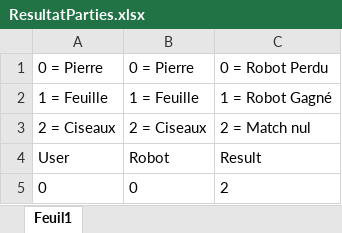
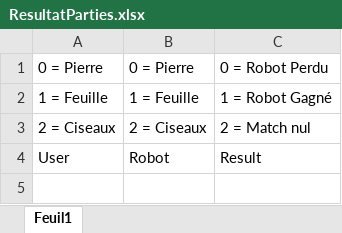
Before and after one commit to SebDors/AI_Rock-Paper-Scissors, an Excel workbook: ResultatParties.xlsx, sheet Feuil1, drawn as a sheet; values as stored, in another font and other column widths than the file's, no borders; the diff names each change by its address in the sheet, - before the commit and + after, or states it on an @@ line.

Commit message:
Empty data

```diff
--- a/ResultatParties.xlsx (sheet Feuil1)
+++ b/ResultatParties.xlsx (sheet Feuil1)
-row 5: 0 | 0 | 2
```
